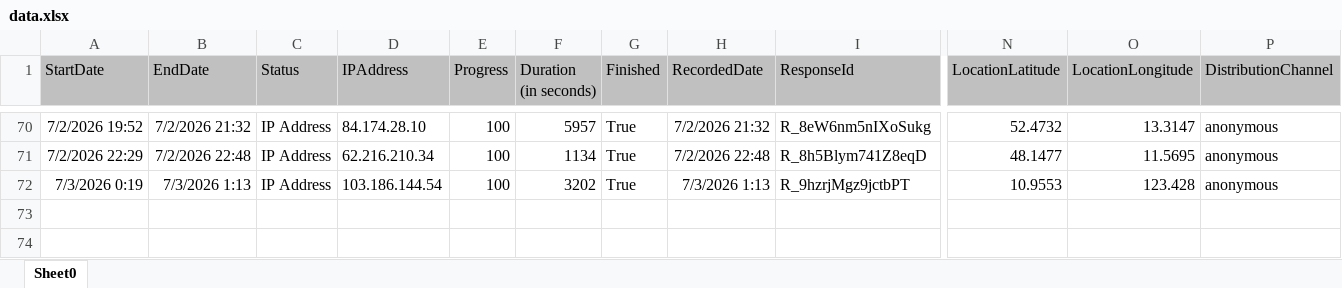
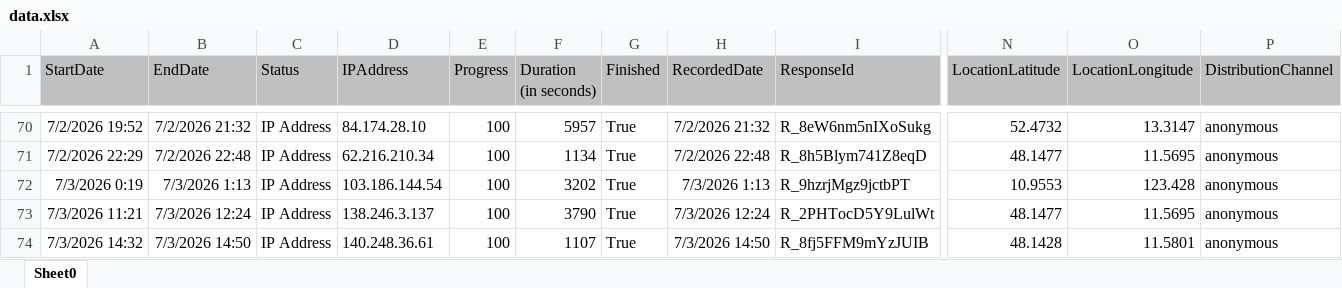
Before and after one commit to simonroedig/SonoAdapt-Survey-Analysis, an Excel workbook: data.xlsx, sheet Sheet0, drawn as a sheet; only a part is shown, gaps mark what is left out; values as stored, in another font and other column widths than the file's, no borders; charts and pictures not drawn; rows hold the shown columns only; the diff names each change by its address in the sheet, - before the commit and + after, or states it on an @@ line.

Commit message:
new data

```diff
--- a/data.xlsx (sheet Sheet0)
+++ b/data.xlsx (sheet Sheet0)
+row 73: 7/3/2026 11:21 | 7/3/2026 12:24 | IP Address | 138.246.3.137 | 100 | 3790 | True | 7/3/2026 12:24 | R_2PHTocD5Y9LulWt | 48.1477 | 11.5695 | anonymous
+row 74: 7/3/2026 14:32 | 7/3/2026 14:50 | IP Address | 140.248.36.61 | 100 | 1107 | True | 7/3/2026 14:50 | R_8fj5FFM9mYzJUIB | 48.1428 | 11.5801 | anonymous
```
Also changed, not shown: 1 other file.
